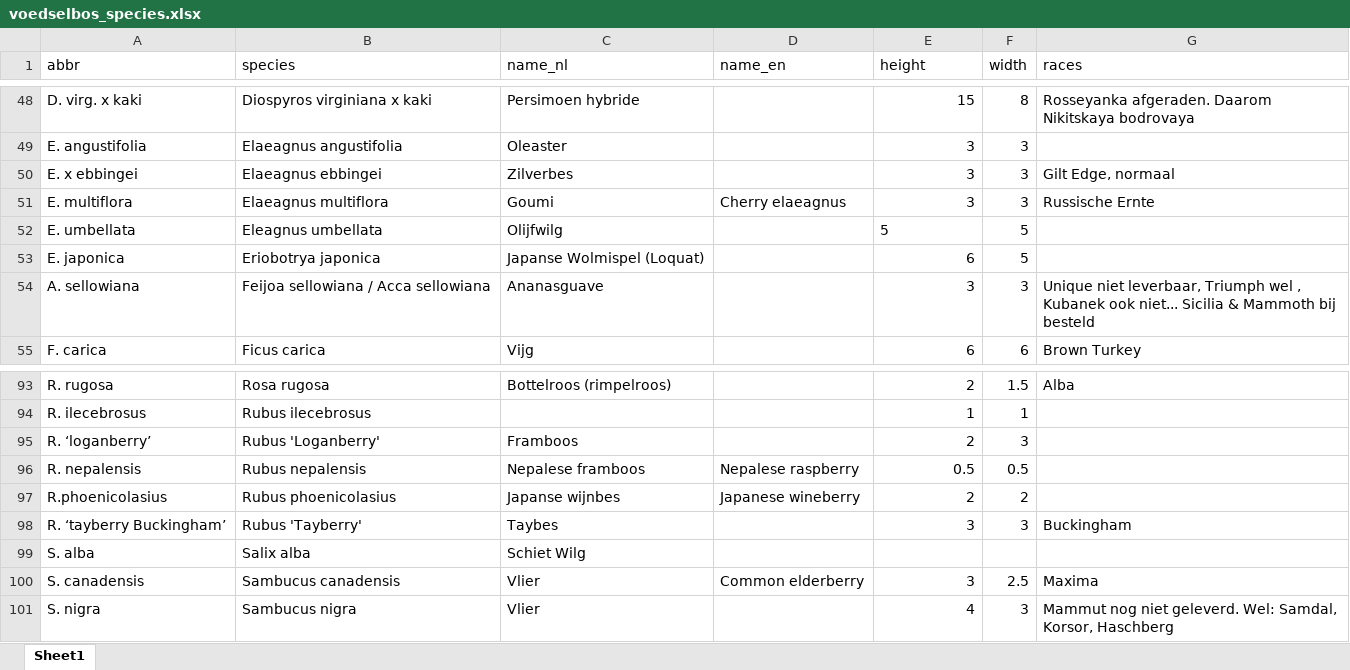
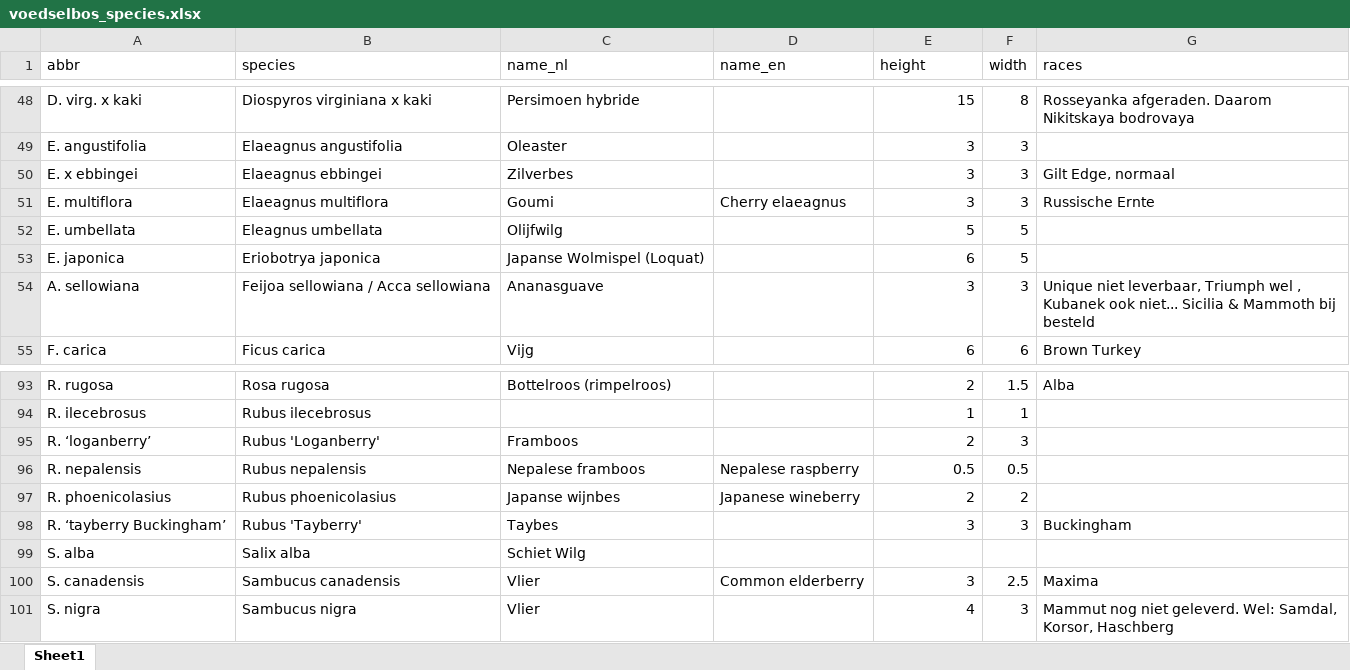
Before and after one commit to damienallen/bosmapper, an Excel workbook: map_data/voedselbos_species.xlsx, sheet Sheet1, drawn as a sheet; only a part is shown, gaps mark what is left out; values as stored, in another font and other column widths than the file's, no borders; the diff names each change by its address in the sheet, - before the commit and + after, or states it on an @@ line.

Commit message:
Cleaned up species excel

```diff
--- a/map_data/voedselbos_species.xlsx (sheet Sheet1)
+++ b/map_data/voedselbos_species.xlsx (sheet Sheet1)
-E52 alignment: left
+E52 alignment: right
-A97 (abbr): R.phoenicolasius
+A97 (abbr): R. phoenicolasius
```
Also changed, not shown: 2 other files.
